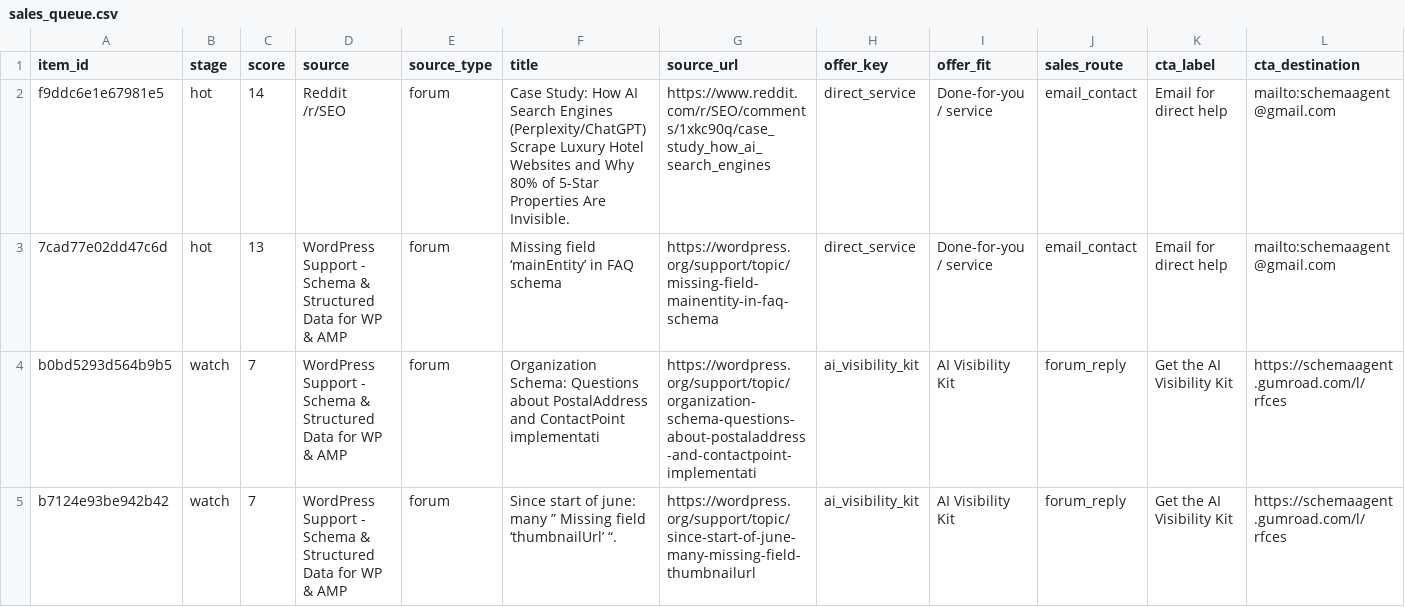
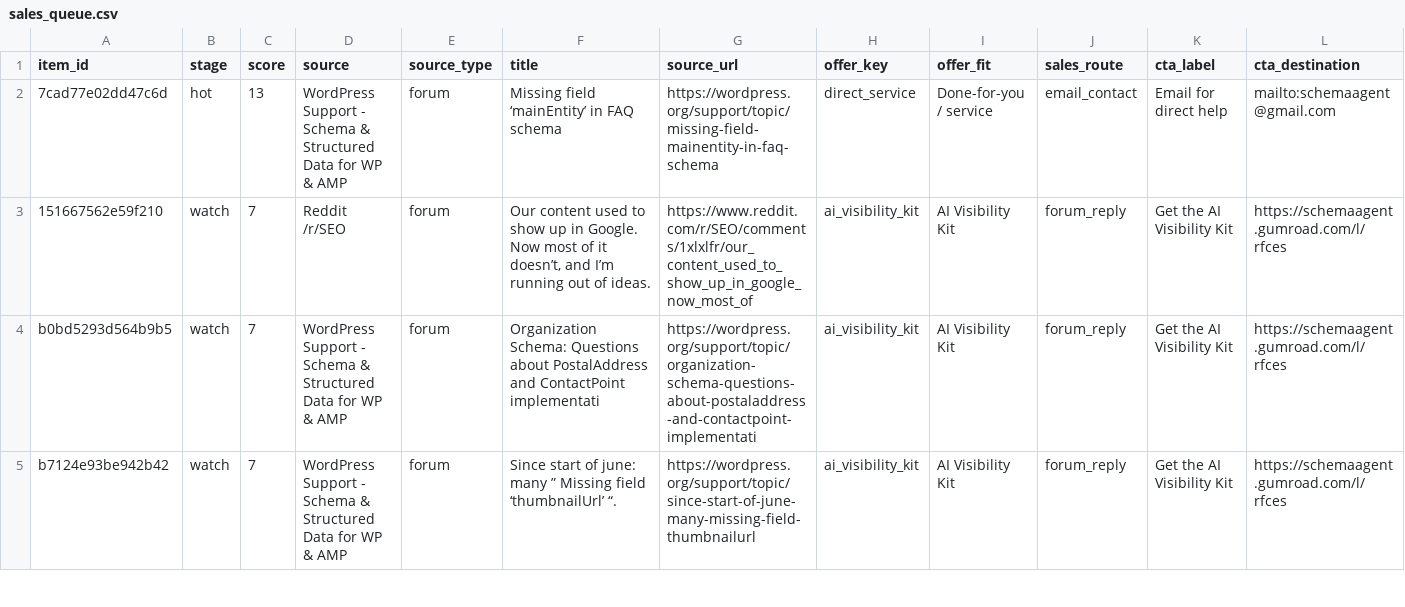
Before and after one commit to Giwaetti/Schema-radar-agent, a CSV file: data/sales_queue.csv, drawn as a sheet; only a part is shown; removed rows and columns are numbered as before the commit, all else as after; rows hold the shown columns only; the diff names each change by its address in the sheet, - before the commit and + after, or states it on an @@ line.

```diff
--- a/data/sales_queue.csv
+++ b/data/sales_queue.csv
-row 2: f9ddc6e1e67981e5 | hot | 14 | Reddit /r/SEO | forum | Case Study: How AI Search Engines (Perplexity/ChatGPT) Scrape Luxury Hotel Websites and Why 80% of 5-Star Properties Are Invisible. | https://www.reddit.com/r/SEO/comments/1xkc90q/case_study_how_ai_search_engines | direct_service | Done-for-you / service | email_contact | Email for direct help | mailto:schemaagent@gmail.com
+row 3: 151667562e59f210 | watch | 7 | Reddit /r/SEO | forum | Our content used to show up in Google. Now most of it doesn’t, and I’m running out of ideas. | https://www.reddit.com/r/SEO/comments/1xlxlfr/our_content_used_to_show_up_in_google_now_most_of | ai_visibility_kit | AI Visibility Kit | forum_reply | Get the AI Visibility Kit | https://schemaagent.gumroad.com/l/rfces
```
Also changed, not shown: data/leads.csv, 4 other files.
